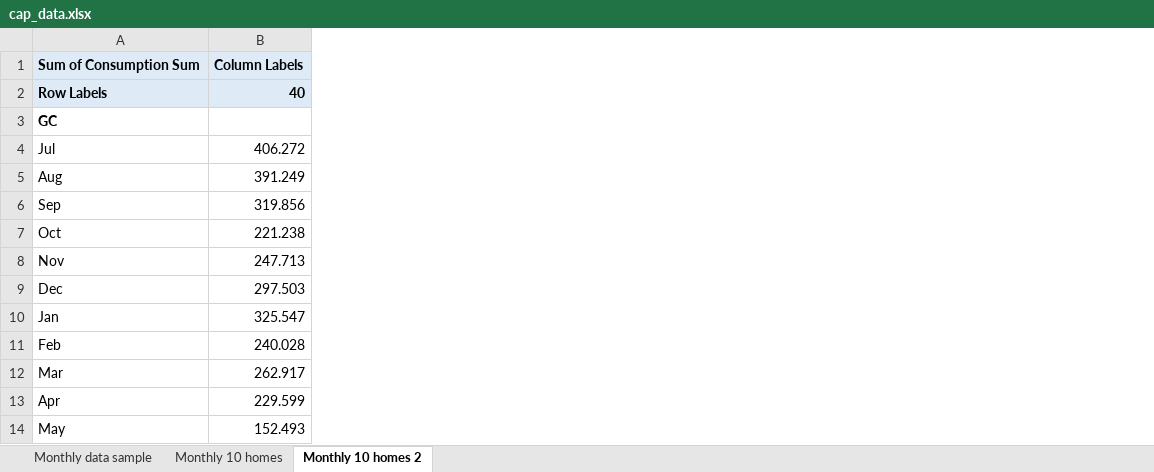
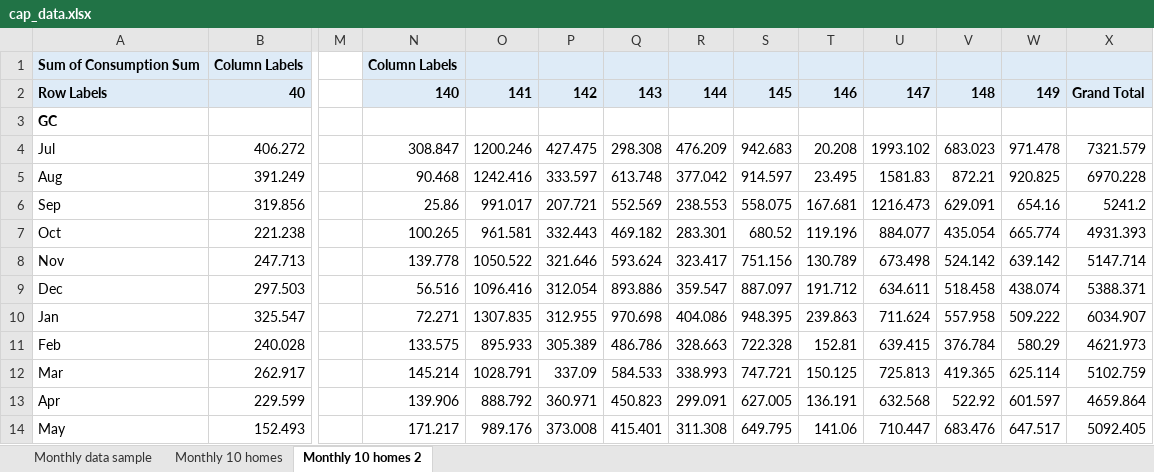
Before and after one commit to nanoha25/CapWork, an Excel workbook: cap_data.xlsx, sheet Monthly 10 homes 2, drawn as a sheet; only a part is shown, gaps mark what is left out; values as stored, in another font and other column widths than the file's, no borders; the diff names each change by its address in the sheet, - before the commit and + after, or states it on an @@ line.

Commit message:
Add 10 homes for non-solar homes

```diff
--- a/cap_data.xlsx (sheet Monthly 10 homes 2)
+++ b/cap_data.xlsx (sheet Monthly 10 homes 2)
+column M, empty
+column N, rows 1-14: Column Labels | 140 |  | 308.847 | 90.468 | 25.86 | 100.265 | 139.778 | 56.516 | 72.271 | 133.575 | 145.214 | 139.906 | 171.217
+column O, rows 2-14: 141 |  | 1200.246 | 1242.416 | 991.017 | 961.581 | 1050.522 | 1096.416 | 1307.835 | 895.933 | 1028.791 | 888.792 | 989.176
+column P, rows 2-14: 142 |  | 427.475 | 333.597 | 207.721 | 332.443 | 321.646 | 312.054 | 312.955 | 305.389 | 337.09 | 360.971 | 373.008
+column Q, rows 2-14: 143 |  | 298.308 | 613.748 | 552.569 | 469.182 | 593.624 | 893.886 | 970.698 | 486.786 | 584.533 | 450.823 | 415.401
+column R, rows 2-14: 144 |  | 476.209 | 377.042 | 238.553 | 283.301 | 323.417 | 359.547 | 404.086 | 328.663 | 338.993 | 299.091 | 311.308
+column S, rows 2-14: 145 |  | 942.683 | 914.597 | 558.075 | 680.52 | 751.156 | 887.097 | 948.395 | 722.328 | 747.721 | 627.005 | 649.795
+column T, rows 2-14: 146 |  | 20.208 | 23.495 | 167.681 | 119.196 | 130.789 | 191.712 | 239.863 | 152.81 | 150.125 | 136.191 | 141.06
+column U, rows 2-14: 147 |  | 1993.102 | 1581.83 | 1216.473 | 884.077 | 673.498 | 634.611 | 711.624 | 639.415 | 725.813 | 632.568 | 710.447
+column V, rows 2-14: 148 |  | 683.023 | 872.21 | 629.091 | 435.054 | 524.142 | 518.458 | 557.958 | 376.784 | 419.365 | 522.92 | 683.476
+column W, rows 2-14: 149 |  | 971.478 | 920.825 | 654.16 | 665.774 | 639.142 | 438.074 | 509.222 | 580.29 | 625.114 | 601.597 | 647.517
+column X, rows 2-14: Grand Total |  | 7321.579 | 6970.228 | 5241.2 | 4931.393 | 5147.714 | 5388.371 | 6034.907 | 4621.973 | 5102.759 | 4659.864 | 5092.405
```
Also changed, not shown: 2 other files.
